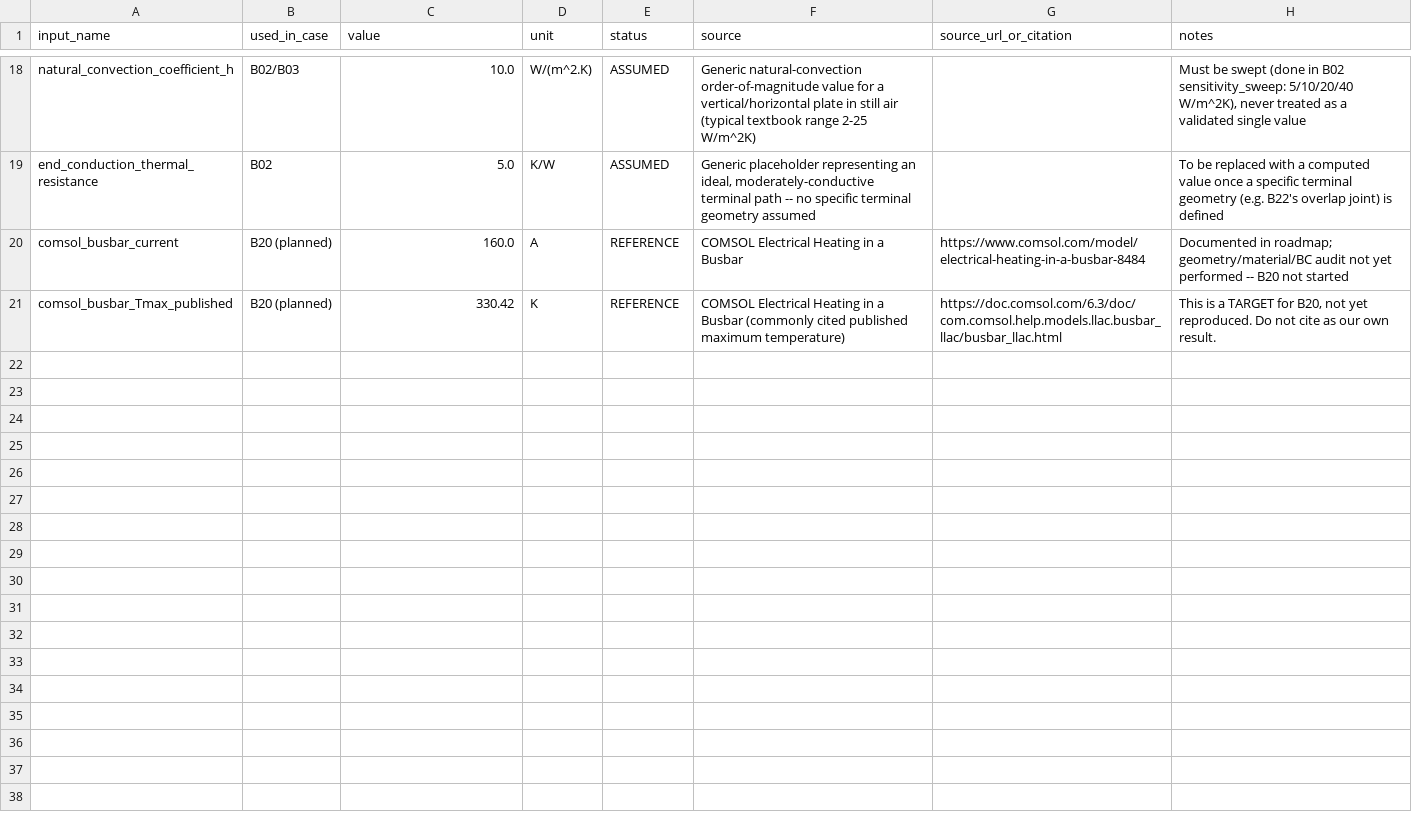
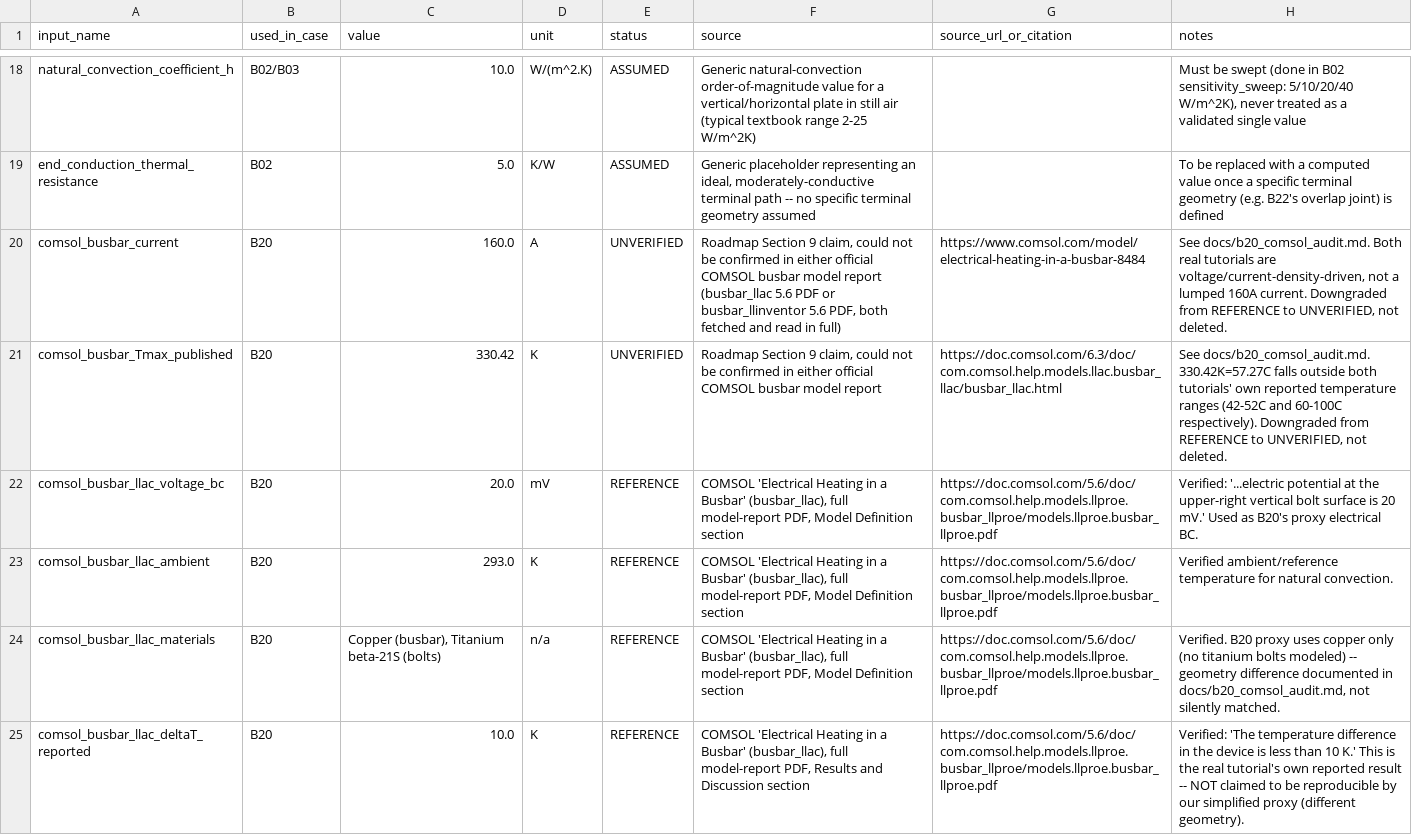
Before and after one commit to maheswaran-pasupathi/starccm-cht-benchmarks, a CSV file: busbar-electrothermal/data/source_traceability.csv, drawn as a sheet; only a part is shown, gaps mark what is left out.

```diff
--- a/busbar-electrothermal/data/source_traceability.csv
+++ b/busbar-electrothermal/data/source_traceability.csv
@@ -19,3 +19,7 @@ natural_convection_coefficient_h,B02/B03,10.0,W/(m^2.K),ASSUMED,"Generic natural
 end_conduction_thermal_resistance,B02,5.0,K/W,ASSUMED,"Generic placeholder representing an ideal, moderately-conductive terminal path -- no specific terminal geometry assumed",,"To be replaced with a computed value once a specific terminal geometry (e.g. B22's overlap joint) is defined"
-comsol_busbar_current,B20 (planned),160.0,A,REFERENCE,"COMSOL Electrical Heating in a Busbar",https://www.comsol.com/model/electrical-heating-in-a-busbar-8484,"Documented in roadmap; geometry/material/BC audit not yet performed -- B20 not started"
-comsol_busbar_Tmax_published,B20 (planned),330.42,K,REFERENCE,"COMSOL Electrical Heating in a Busbar (commonly cited published maximum temperature)",https://doc.comsol.com/6.3/doc/com.comsol.help.models.llac.busbar_llac/busbar_llac.html,"This is a TARGET for B20, not yet reproduced. Do not cite as our own result."
+comsol_busbar_current,B20,160.0,A,UNVERIFIED,"Roadmap Section 9 claim, could not be confirmed in either official COMSOL busbar model report (busbar_llac 5.6 PDF or busbar_llinventor 5.6 PDF, both fetched and read in full)",https://www.comsol.com/model/electrical-heating-in-a-busbar-8484,"See docs/b20_comsol_audit.md. Both real tutorials are voltage/current-density-driven, not a lumped 160A current. Downgraded from REFERENCE to UNVERIFIED, not deleted."
+comsol_busbar_Tmax_published,B20,330.42,K,UNVERIFIED,"Roadmap Section 9 claim, could not be confirmed in either official COMSOL busbar model report",https://doc.comsol.com/6.3/doc/com.comsol.help.models.llac.busbar_llac/busbar_llac.html,"See docs/b20_comsol_audit.md. 330.42K=57.27C falls outside both tutorials' own reported temperature ranges (42-52C and 60-100C respectively). Downgraded from REFERENCE to UNVERIFIED, not deleted."
+comsol_busbar_llac_voltage_bc,B20,20.0,mV,REFERENCE,"COMSOL 'Electrical Heating in a Busbar' (busbar_llac), full model-report PDF, Model Definition section","https://doc.comsol.com/5.6/doc/com.comsol.help.models.llproe.busbar_llproe/models.llproe.busbar_llproe.pdf","Verified: '...electric potential at the upper-right vertical bolt surface is 20 mV.' Used as B20's proxy electrical BC."
+comsol_busbar_llac_ambient,B20,293.0,K,REFERENCE,"COMSOL 'Electrical Heating in a Busbar' (busbar_llac), full model-report PDF, Model Definition section","https://doc.comsol.com/5.6/doc/com.comsol.help.models.llproe.busbar_llproe/models.llproe.busbar_llproe.pdf","Verified ambient/reference temperature for natural convection."
+comsol_busbar_llac_materials,B20,"Copper (busbar), Titanium beta-21S (bolts)",n/a,REFERENCE,"COMSOL 'Electrical Heating in a Busbar' (busbar_llac), full model-report PDF, Model Definition section","https://doc.comsol.com/5.6/doc/com.comsol.help.models.llproe.busbar_llproe/models.llproe.busbar_llproe.pdf","Verified. B20 proxy uses copper only (no titanium bolts modeled) -- geometry difference documented in docs/b20_comsol_audit.md, not silently matched."
+comsol_busbar_llac_deltaT_reported,B20,10.0,K,REFERENCE,"COMSOL 'Electrical Heating in a Busbar' (busbar_llac), full model-report PDF, Results and Discussion section","https://doc.comsol.com/5.6/doc/com.comsol.help.models.llproe.busbar_llproe/models.llproe.busbar_llproe.pdf","Verified: 'The temperature difference in the device is less than 10 K.' This is the real tutorial's own reported result -- NOT claimed to be reproducible by our simplified proxy (different geometry)."
```
Also changed, not shown: 7 other files.
